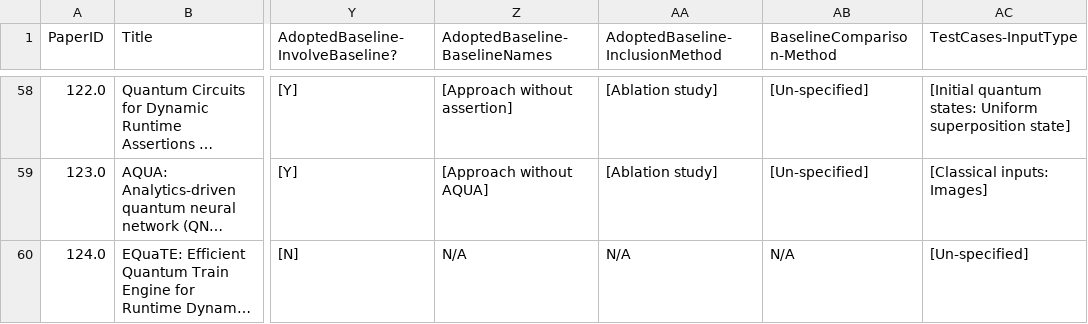
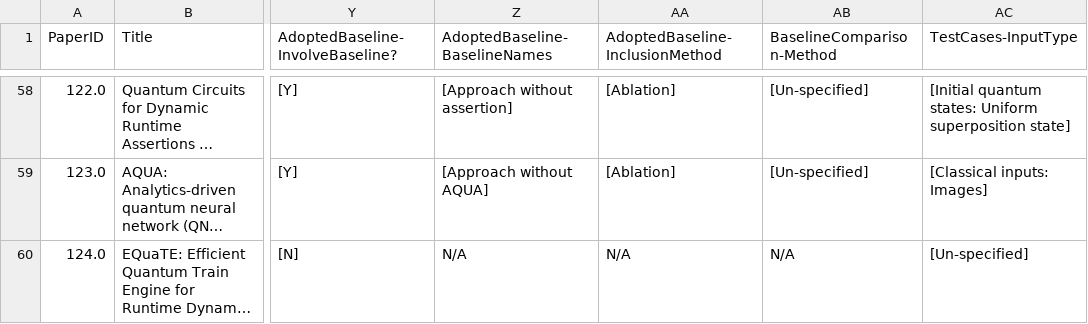
Before and after one commit to NahidaNahida/QST-empirical-study, a CSV file: doc/annotated_data/final_list.csv, drawn as a sheet; only a part is shown, gaps mark what is left out; long unchanged cells end in …; the diff covers the shown part only; the diff names each change by its address in the sheet, - before the commit and + after, or states it on an @@ line.

```diff
--- a/doc/annotated_data/final_list.csv
+++ b/doc/annotated_data/final_list.csv
-AA58:AA59 (AdoptedBaseline-InclusionMethod): [Ablation study]
+AA58:AA59 (AdoptedBaseline-InclusionMethod): [Ablation]
```
Also changed, not shown: 57 edited cells elsewhere in this file, 36 other files.
